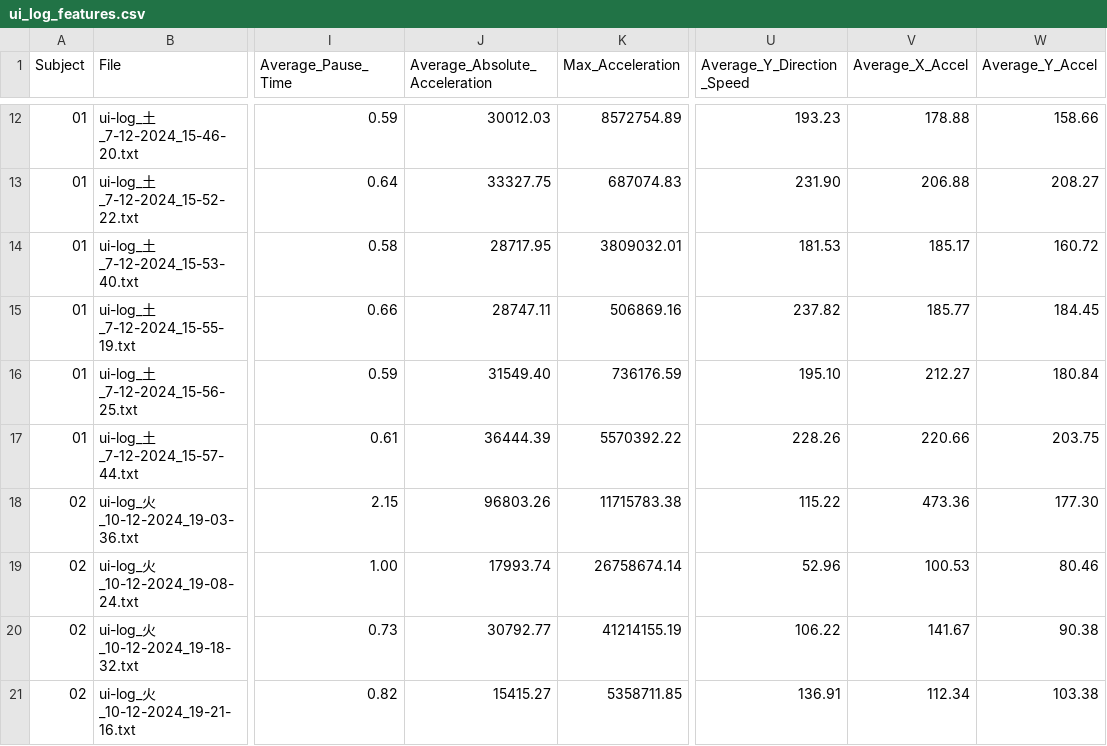
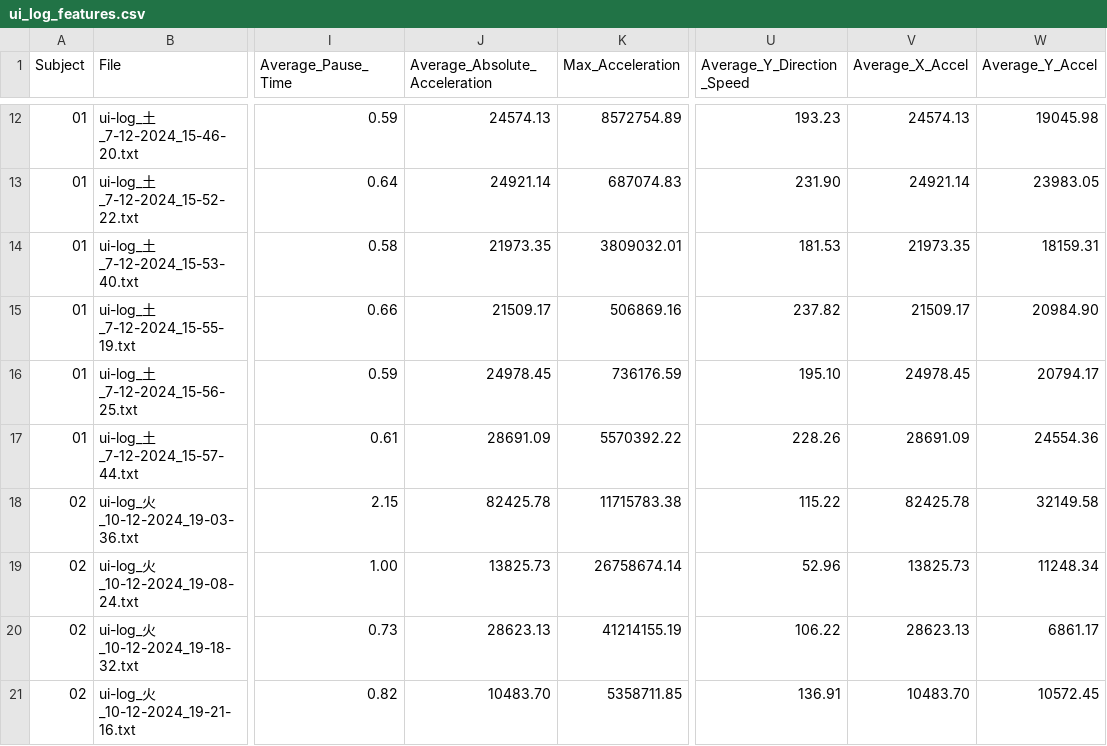
Before and after one commit to RakiPanda/ui-log_ExtractValues, a CSV file: ui_log_features.csv, drawn as a sheet; only a part is shown, gaps mark what is left out; the diff covers the shown part only; the diff names each change by its address in the sheet, - before the commit and + after, or states it on an @@ line.

Commit message:
calculate_avg_mouse_X_accelが二つあったので一方を削除

```diff
--- a/ui_log_features.csv
+++ b/ui_log_features.csv
-J12 (Average_Absolute_Acceleration): 30012.03
+J12 (Average_Absolute_Acceleration): 24574.13
-V12 (Average_X_Accel): 178.88
+V12 (Average_X_Accel): 24574.13
-W12 (Average_Y_Accel): 158.66
+W12 (Average_Y_Accel): 19045.98
-J13 (Average_Absolute_Acceleration): 33327.75
+J13 (Average_Absolute_Acceleration): 24921.14
-V13 (Average_X_Accel): 206.88
+V13 (Average_X_Accel): 24921.14
-W13 (Average_Y_Accel): 208.27
+W13 (Average_Y_Accel): 23983.05
-J14 (Average_Absolute_Acceleration): 28717.95
+J14 (Average_Absolute_Acceleration): 21973.35
-V14 (Average_X_Accel): 185.17
+V14 (Average_X_Accel): 21973.35
-W14 (Average_Y_Accel): 160.72
+W14 (Average_Y_Accel): 18159.31
-J15 (Average_Absolute_Acceleration): 28747.11
+J15 (Average_Absolute_Acceleration): 21509.17
-V15 (Average_X_Accel): 185.77
+V15 (Average_X_Accel): 21509.17
-W15 (Average_Y_Accel): 184.45
+W15 (Average_Y_Accel): 20984.90
-J16 (Average_Absolute_Acceleration): 31549.40
+J16 (Average_Absolute_Acceleration): 24978.45
-V16 (Average_X_Accel): 212.27
+V16 (Average_X_Accel): 24978.45
-W16 (Average_Y_Accel): 180.84
+W16 (Average_Y_Accel): 20794.17
-J17 (Average_Absolute_Acceleration): 36444.39
+J17 (Average_Absolute_Acceleration): 28691.09
-V17 (Average_X_Accel): 220.66
+V17 (Average_X_Accel): 28691.09
-W17 (Average_Y_Accel): 203.75
+W17 (Average_Y_Accel): 24554.36
-J18 (Average_Absolute_Acceleration): 96803.26
+J18 (Average_Absolute_Acceleration): 82425.78
-V18 (Average_X_Accel): 473.36
+V18 (Average_X_Accel): 82425.78
-W18 (Average_Y_Accel): 177.30
+W18 (Average_Y_Accel): 32149.58
-J19 (Average_Absolute_Acceleration): 17993.74
+J19 (Average_Absolute_Acceleration): 13825.73
-V19 (Average_X_Accel): 100.53
+V19 (Average_X_Accel): 13825.73
-W19 (Average_Y_Accel): 80.46
+W19 (Average_Y_Accel): 11248.34
-J20 (Average_Absolute_Acceleration): 30792.77
+J20 (Average_Absolute_Acceleration): 28623.13
-V20 (Average_X_Accel): 141.67
+V20 (Average_X_Accel): 28623.13
-W20 (Average_Y_Accel): 90.38
+W20 (Average_Y_Accel): 6861.17
-J21 (Average_Absolute_Acceleration): 15415.27
+J21 (Average_Absolute_Acceleration): 10483.70
-V21 (Average_X_Accel): 112.34
+V21 (Average_X_Accel): 10483.70
-W21 (Average_Y_Accel): 103.38
+W21 (Average_Y_Accel): 10572.45
```
Also changed, not shown: 114 edited cells elsewhere in this file, 1 other file.
